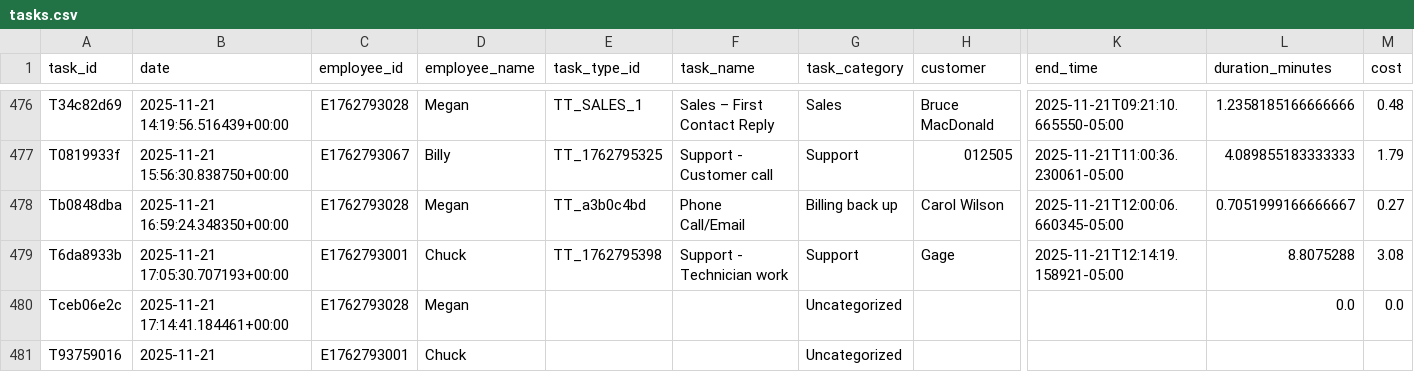
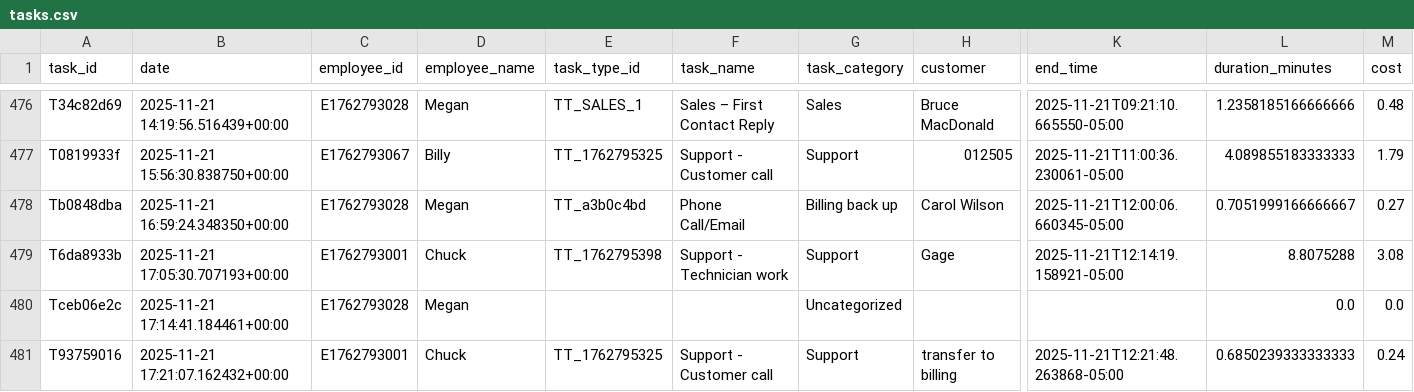
Before and after one commit to pwngithub/Employeetime, a CSV file: Data/tasks.csv, drawn as a sheet; only a part is shown, gaps mark what is left out; the diff names each change by its address in the sheet, - before the commit and + after, or states it on an @@ line.

Commit message:
Finish task (with details)

```diff
--- a/Data/tasks.csv
+++ b/Data/tasks.csv
-B481 (date): 2025-11-21
+B481 (date): 2025-11-21 17:21:07.162432+00:00
-E481 (task_type_id): (empty)
+E481 (task_type_id): TT_1762795325
-F481 (task_name): (empty)
+F481 (task_name): Support - Customer call
-G481 (task_category): Uncategorized
+G481 (task_category): Support
-H481 (customer): (empty)
+H481 (customer): transfer to billing
-K481 (end_time): (empty)
+K481 (end_time): 2025-11-21T12:21:48.263868-05:00
-L481 (duration_minutes): (empty)
+L481 (duration_minutes): 0.6850239333333333
-M481 (cost): (empty)
+M481 (cost): 0.24
```
